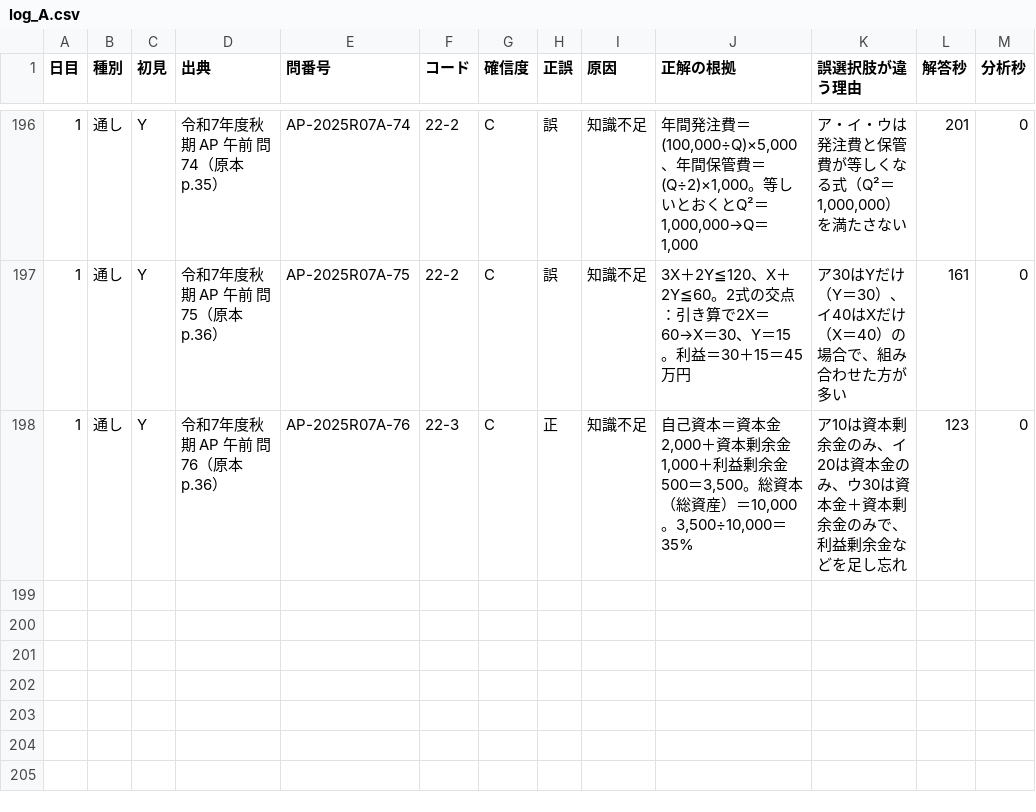
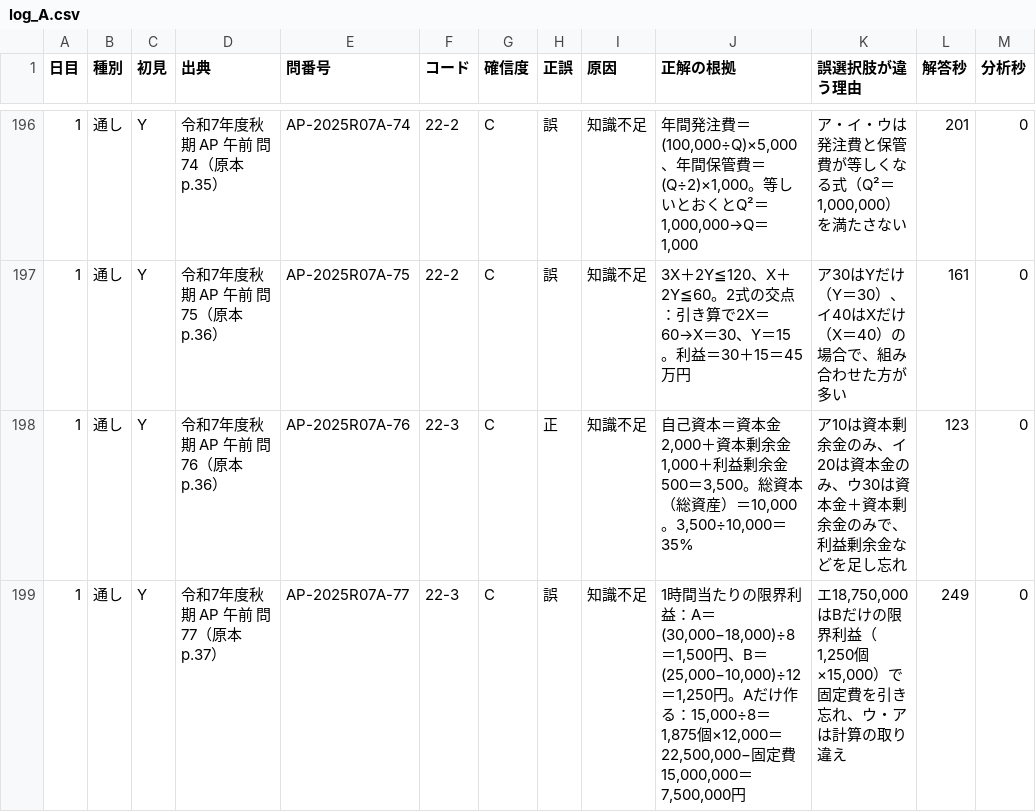
Before and after one commit to yyy19901103-source/4love2forever, a CSV file: data/log_A.csv, drawn as a sheet; only a part is shown, gaps mark what is left out.

```diff
--- a/data/log_A.csv
+++ b/data/log_A.csv
@@ -198 +198,2 @@
 1,通し,Y,令和7年度秋期 AP 午前 問76（原本 p.36）,AP-2025R07A-76,22-3,C,正,知識不足,"自己資本＝資本金2,000＋資本剰余金1,000＋利益剰余金500＝3,500。総資本（総資産）＝10,000。3,500÷10,000＝35%",ア10は資本剰余金のみ、イ20は資本金のみ、ウ30は資本金＋資本剰余金のみで、利益剰余金などを足し忘れ,123,0
+1,通し,Y,令和7年度秋期 AP 午前 問77（原本 p.37）,AP-2025R07A-77,22-3,C,誤,知識不足,"1時間当たりの限界利益：A＝(30,000−18,000)÷8＝1,500円、B＝(25,000−10,000)÷12＝1,250円。Aだけ作る：15,000÷8＝1,875個×12,000＝22,500,000−固定費15,000,000＝7,500,000円","エ18,750,000はBだけの限界利益（1,250個×15,000）で固定費を引き忘れ、ウ・アは計算の取り違え",249,0
```
Also changed, not shown: 1 other file.
